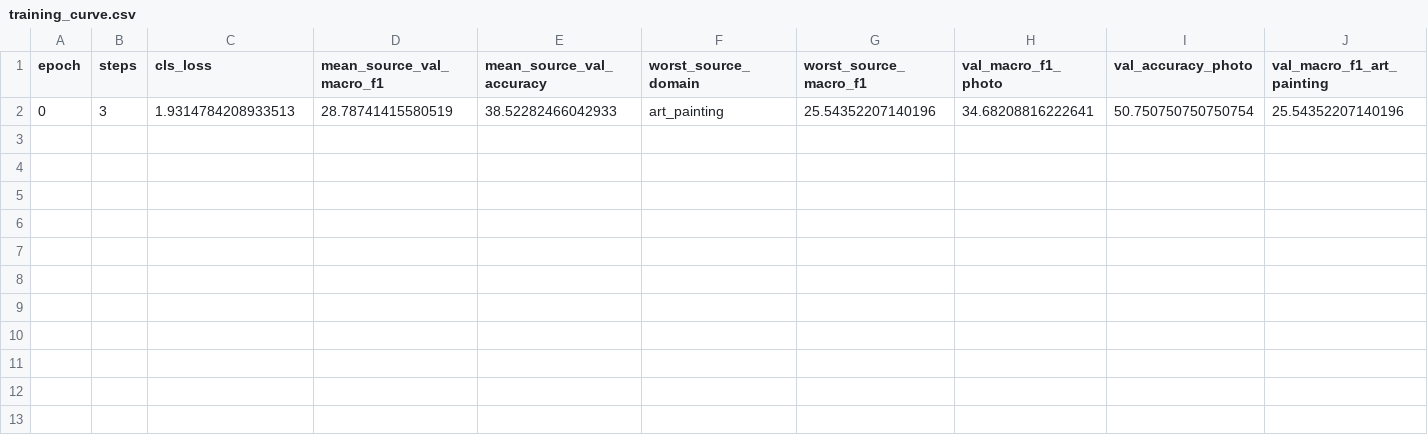
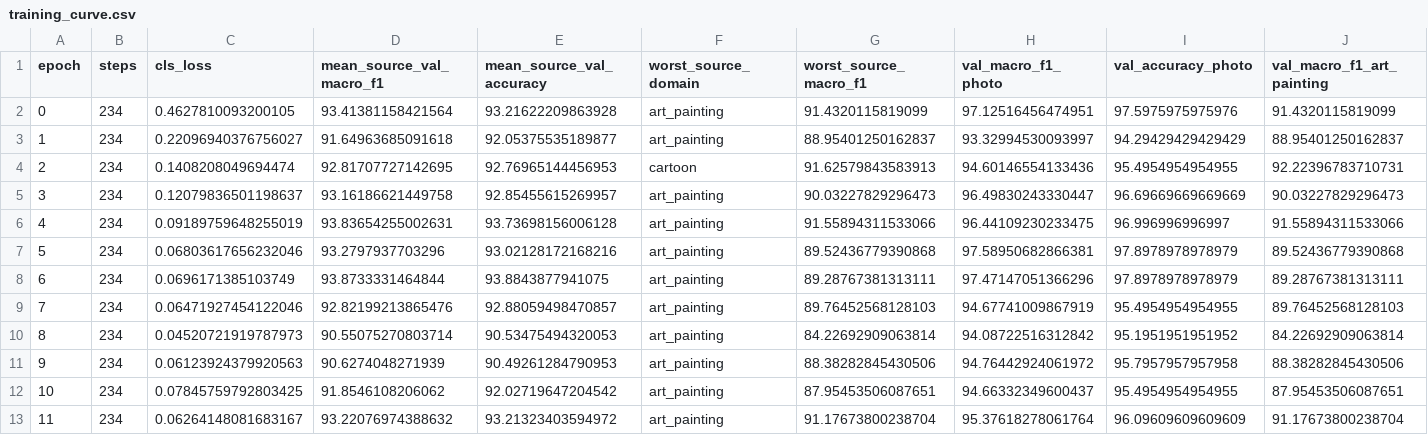
Before and after one commit to TalhaShoyo10/PA1_28100131, a CSV file: task2/results/source_only/training_curve.csv, drawn as a sheet; only a part is shown; removed rows and columns are numbered as before the commit, all else as after; rows hold the shown columns only; the diff names each change by its address in the sheet, - before the commit and + after, or states it on an @@ line.

```diff
--- a/task2/results/source_only/training_curve.csv
+++ b/task2/results/source_only/training_curve.csv
-row 2: 0 | 3 | 1.9314784208933513 | 28.78741415580519 | 38.52282466042933 | art_painting | 25.54352207140196 | 34.68208816222641 | 50.750750750750754 | 25.54352207140196
+row 2: 0 | 234 | 0.4627810093200105 | 93.41381158421564 | 93.21622209863928 | art_painting | 91.4320115819099 | 97.12516456474951 | 97.5975975975976 | 91.4320115819099
+row 3: 1 | 234 | 0.22096940376756027 | 91.64963685091618 | 92.05375535189877 | art_painting | 88.95401250162837 | 93.32994530093997 | 94.29429429429429 | 88.95401250162837
+row 4: 2 | 234 | 0.1408208049694474 | 92.81707727142695 | 92.76965144456953 | cartoon | 91.62579843583913 | 94.60146554133436 | 95.4954954954955 | 92.22396783710731
+row 5: 3 | 234 | 0.12079836501198637 | 93.16186621449758 | 92.85455615269957 | art_painting | 90.03227829296473 | 96.49830243330447 | 96.69669669669669 | 90.03227829296473
+row 6: 4 | 234 | 0.09189759648255019 | 93.83654255002631 | 93.73698156006128 | art_painting | 91.55894311533066 | 96.44109230233475 | 96.996996996997 | 91.55894311533066
+row 7: 5 | 234 | 0.06803617656232046 | 93.2797937703296 | 93.02128172168216 | art_painting | 89.52436779390868 | 97.58950682866381 | 97.8978978978979 | 89.52436779390868
+row 8: 6 | 234 | 0.0696171385103749 | 93.8733331464844 | 93.8843877941075 | art_painting | 89.28767381313111 | 97.47147051366296 | 97.8978978978979 | 89.28767381313111
+row 9: 7 | 234 | 0.06471927454122046 | 92.82199213865476 | 92.88059498470857 | art_painting | 89.76452568128103 | 94.67741009867919 | 95.4954954954955 | 89.76452568128103
+row 10: 8 | 234 | 0.04520721919787973 | 90.55075270803714 | 90.53475494320053 | art_painting | 84.22692909063814 | 94.08722516312842 | 95.1951951951952 | 84.22692909063814
+row 11: 9 | 234 | 0.06123924379920563 | 90.6274048271939 | 90.49261284790953 | art_painting | 88.38282845430506 | 94.76442924061972 | 95.7957957957958 | 88.38282845430506
+row 12: 10 | 234 | 0.07845759792803425 | 91.8546108206062 | 92.02719647204542 | art_painting | 87.95453506087651 | 94.66332349600437 | 95.4954954954955 | 87.95453506087651
+row 13: 11 | 234 | 0.06264148081683167 | 93.22076974388632 | 93.21323403594972 | art_painting | 91.17673800238704 | 95.37618278061764 | 96.09609609609609 | 91.17673800238704
```
Also changed, not shown: 31 other files.
